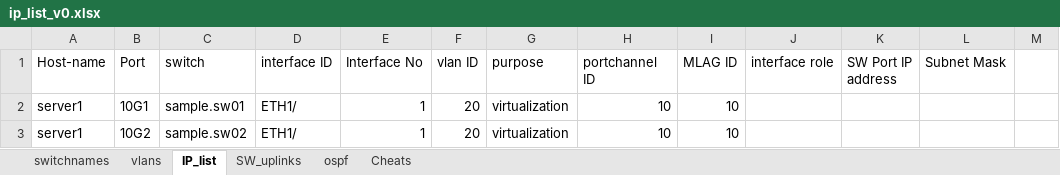
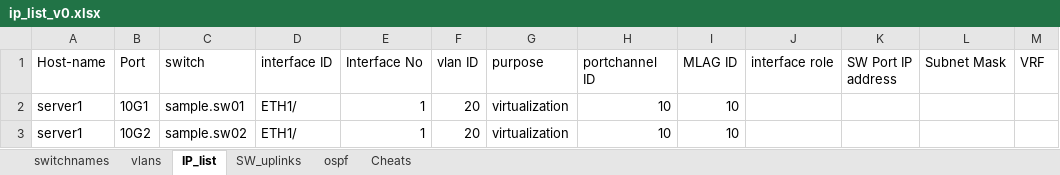
Before and after one commit to abasitt/python3-network-config-generator, an Excel workbook: Cisco/ip_list_v0.xlsx, sheet IP_list, drawn as a sheet; values as stored, in another font and other column widths than the file's, no borders; charts and pictures not drawn; the diff names each change by its address in the sheet, - before the commit and + after, or states it on an @@ line.

```diff
--- a/Cisco/ip_list_v0.xlsx (sheet IP_list)
+++ b/Cisco/ip_list_v0.xlsx (sheet IP_list)
-M1: (empty)
+M1: VRF
```
Also changed, not shown: sheet vlans, sheet switchnames, 19 other files.
